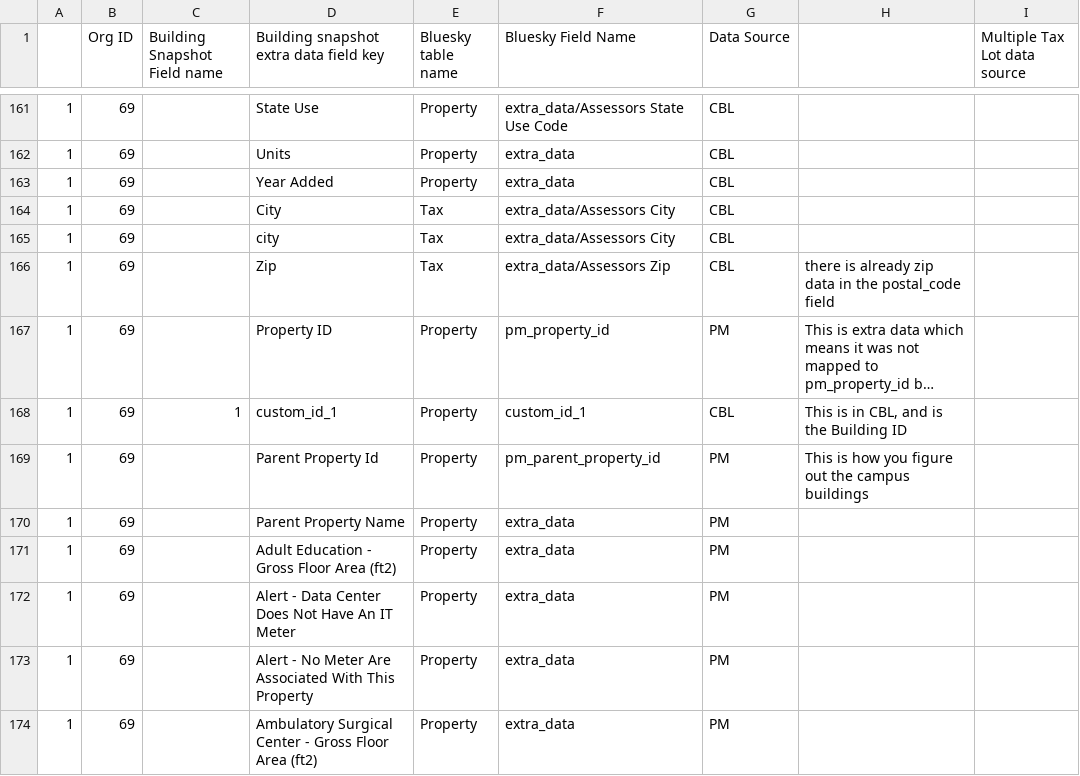
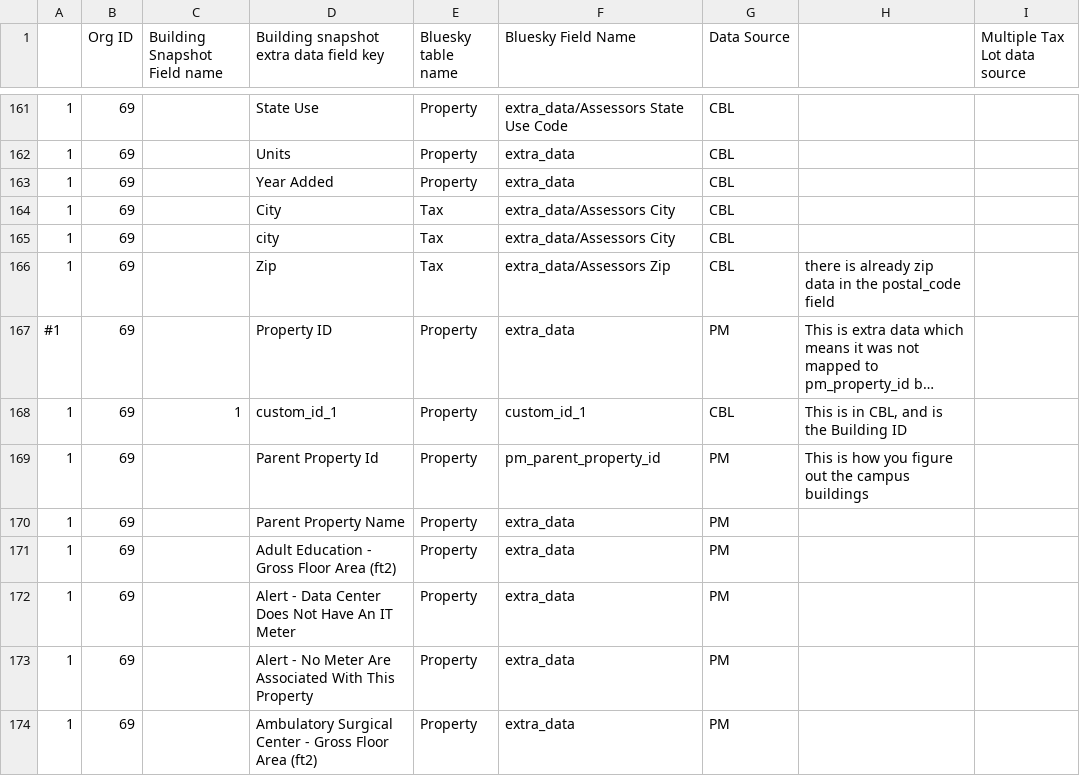
Before and after one commit to SEED-platform/seed, a CSV file: seed/management/commands/extradata.csv, drawn as a sheet; only a part is shown, gaps mark what is left out; long unchanged cells end in …; the diff names each change by its address in the sheet, - before the commit and + after, or states it on an @@ line.

```diff
--- a/seed/management/commands/extradata.csv
+++ b/seed/management/commands/extradata.csv
-A167: 1
+A167: #1
-F167 (Bluesky Field Name): pm_property_id
+F167 (Bluesky Field Name): extra_data
```
Also changed, not shown: 1 other file.
